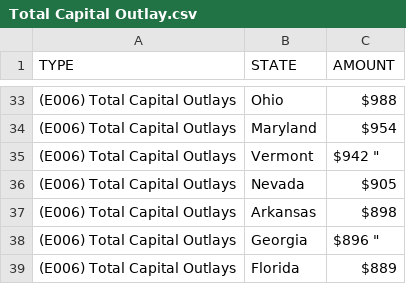
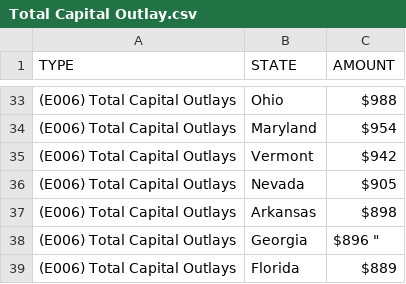
Before and after one commit to amelia-rajaram/R, a CSV file: Total Capital Outlay.csv, drawn as a sheet; only a part is shown, gaps mark what is left out.

Commit message:
Avg. Capital Outlay Per Capita.csv

```diff
--- a/Total Capital Outlay.csv
+++ b/Total Capital Outlay.csv
@@ -34,3 +34,3 @@
 (E006) Total Capital Outlays,Maryland,"$954 "
-(E006) Total Capital Outlays,Vermont,$942 "
+(E006) Total Capital Outlays,Vermont,"$942 "
 (E006) Total Capital Outlays,Nevada,"$905 "
```
